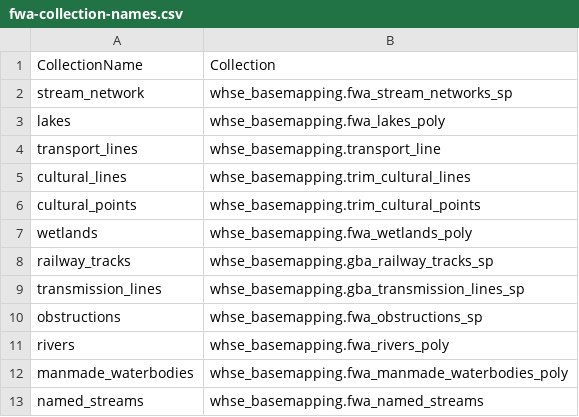
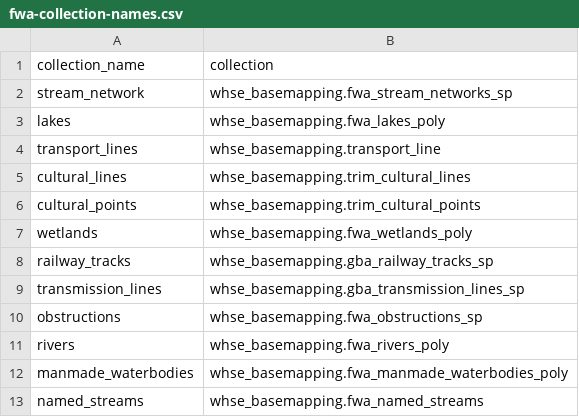
Before and after one commit to poissonconsulting/fwatlasbc, a CSV file: data-raw/fwa-collection-names.csv, drawn as a sheet.

Commit message:
Collection to collection

```diff
--- a/data-raw/fwa-collection-names.csv
+++ b/data-raw/fwa-collection-names.csv
@@ -1,2 +1,2 @@
-CollectionName,Collection
+collection_name,collection
 stream_network,whse_basemapping.fwa_stream_networks_sp
```
Also changed, not shown: 5 other files.
